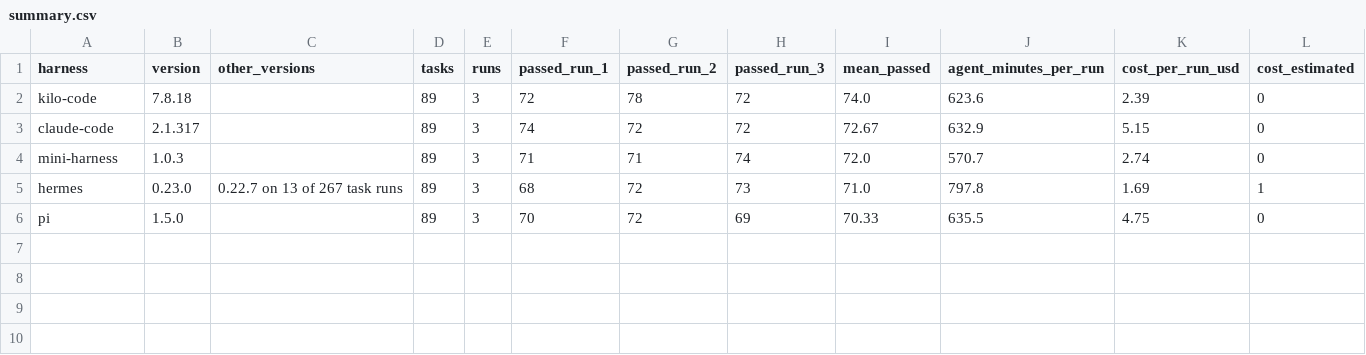
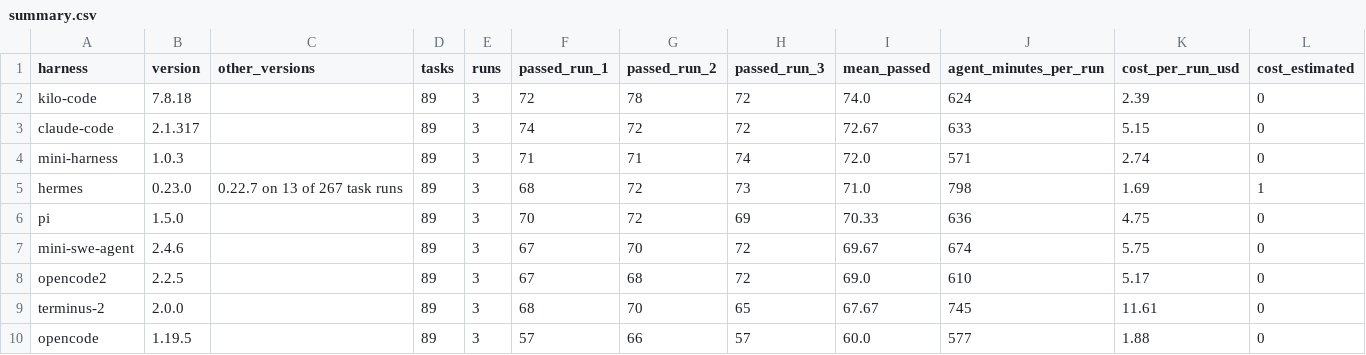
Before and after one commit to phuryn/mini-harness, a CSV file: benchmarks/terminal-bench-2.1--claude-haiku-5.5/summary.csv, drawn as a sheet.

```diff
--- a/benchmarks/terminal-bench-2.1--claude-haiku-5.5/summary.csv
+++ b/benchmarks/terminal-bench-2.1--claude-haiku-5.5/summary.csv
@@ -1,6 +1,10 @@
 harness,version,other_versions,tasks,runs,passed_run_1,passed_run_2,passed_run_3,mean_passed,agent_minutes_per_run,cost_per_run_usd,cost_estimated
-kilo-code,7.8.18,,89,3,72,78,72,74.0,623.6,2.39,0
-claude-code,2.1.317,,89,3,74,72,72,72.67,632.9,5.15,0
-mini-harness,1.0.3,,89,3,71,71,74,72.0,570.7,2.74,0
-hermes,0.23.0,0.22.7 on 13 of 267 task runs,89,3,68,72,73,71.0,797.8,1.69,1
-pi,1.5.0,,89,3,70,72,69,70.33,635.5,4.75,0
+kilo-code,7.8.18,,89,3,72,78,72,74.0,624,2.39,0
+claude-code,2.1.317,,89,3,74,72,72,72.67,633,5.15,0
+mini-harness,1.0.3,,89,3,71,71,74,72.0,571,2.74,0
+hermes,0.23.0,0.22.7 on 13 of 267 task runs,89,3,68,72,73,71.0,798,1.69,1
+pi,1.5.0,,89,3,70,72,69,70.33,636,4.75,0
+mini-swe-agent,2.4.6,,89,3,67,70,72,69.67,674,5.75,0
+opencode2,2.2.5,,89,3,67,68,72,69.0,610,5.17,0
+terminus-2,2.0.0,,89,3,68,70,65,67.67,745,11.61,0
+opencode,1.19.5,,89,3,57,66,57,60.0,577,1.88,0
```
Also changed, not shown: benchmarks/bug-hunt-bench--deepseek-v4.1-flash-1017/summary.csv, benchmarks/terminal-bench-2.0-sample--claude-haiku-5.5/summary.csv, 8 other files.
